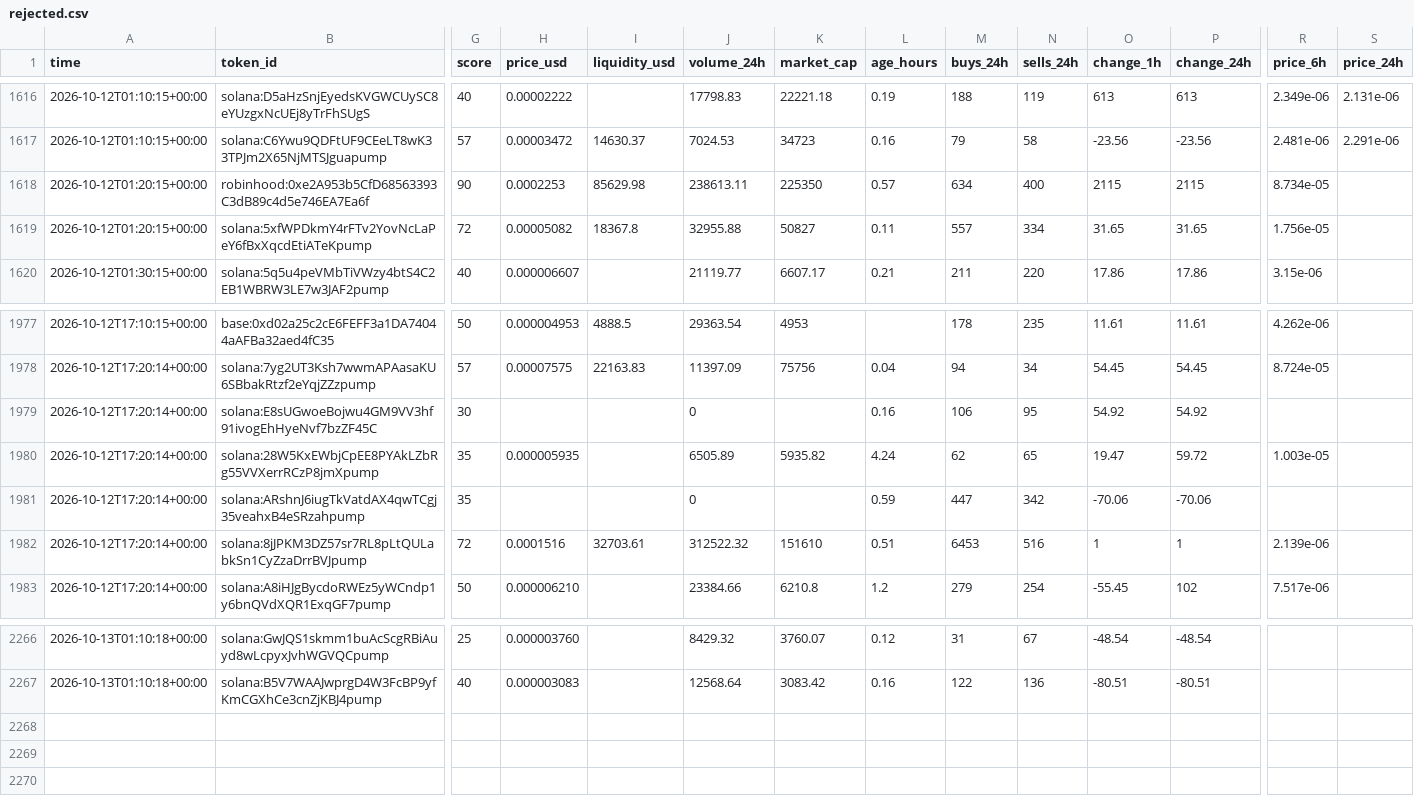
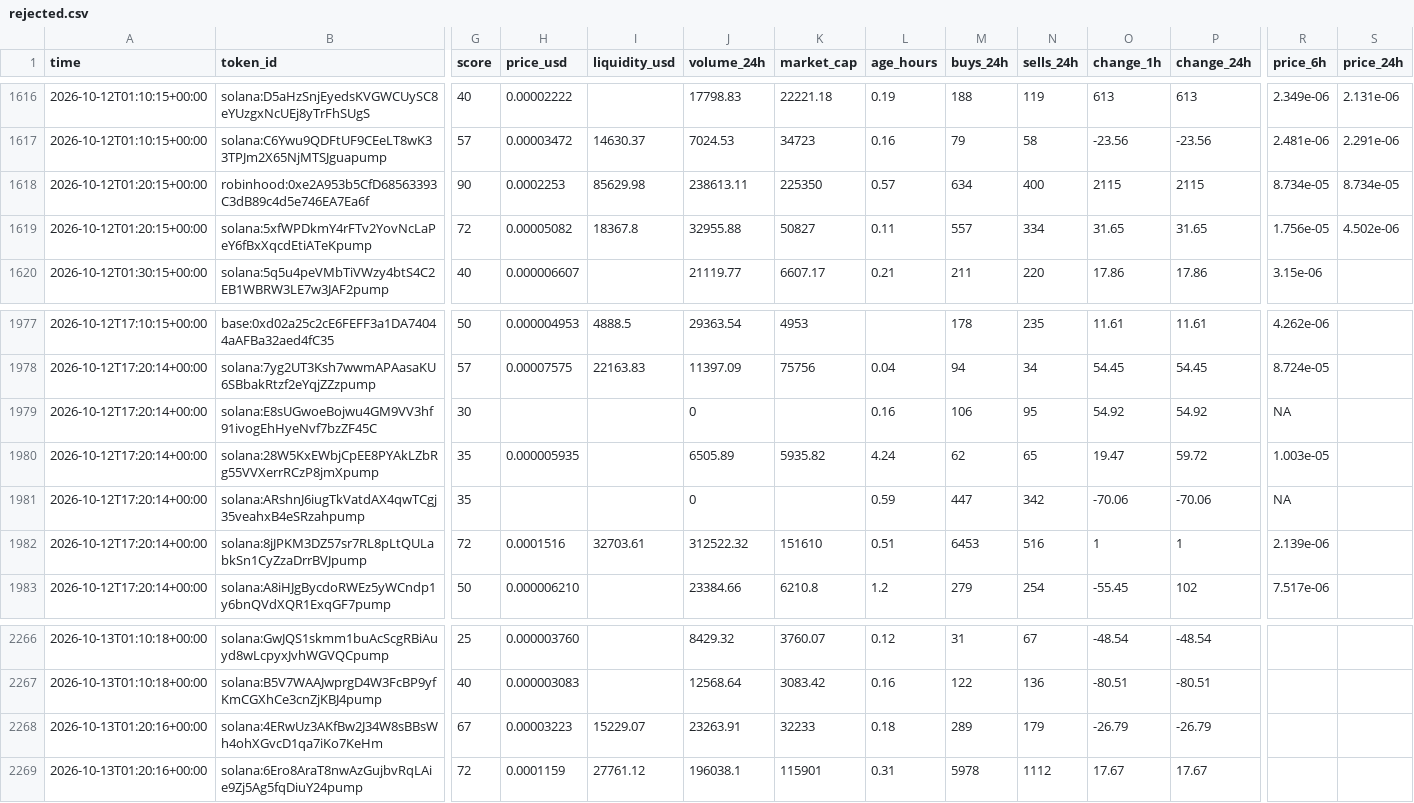
Before and after one commit to zachevm/Telegram-Bot, a CSV file: rejected.csv, drawn as a sheet; only a part is shown, gaps mark what is left out; rows hold the shown columns only; the diff names each change by its address in the sheet, - before the commit and + after, or states it on an @@ line.

```diff
--- a/rejected.csv
+++ b/rejected.csv
-S1618 (price_24h): (empty)
+S1618 (price_24h): 8.734e-05
-S1619 (price_24h): (empty)
+S1619 (price_24h): 4.502e-06
-R1979 (price_6h): (empty)
+R1979 (price_6h): NA
-R1981 (price_6h): (empty)
+R1981 (price_6h): NA
+row 2268: 2026-10-13T01:20:16+00:00 | solana:4ERwUz3AKfBw2J34W8sBBsWh4ohXGvcD1qa7iKo7KeHm | 67 | 0.00003223 | 15229.07 | 23263.91 | 32233 | 0.18 | 289 | 179 | -26.79 | -26.79
+row 2269: 2026-10-13T01:20:16+00:00 | solana:6Ero8AraT8nwAzGujbvRqLAie9Zj5Ag5fqDiuY24pump | 72 | 0.0001159 | 27761.12 | 196038.1 | 115901 | 0.31 | 5978 | 1112 | 17.67 | 17.67
```
Also changed, not shown: alerts.csv, runs.csv.
